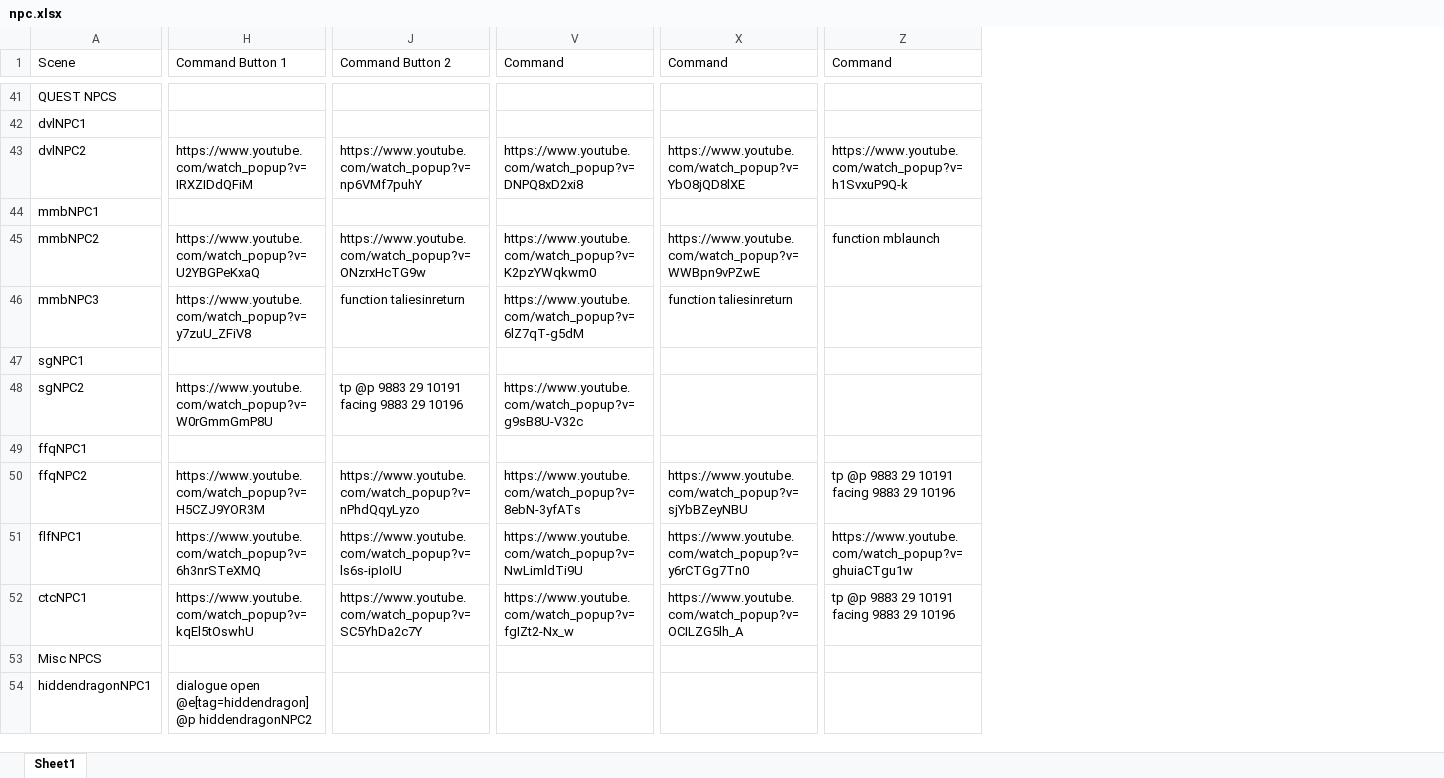
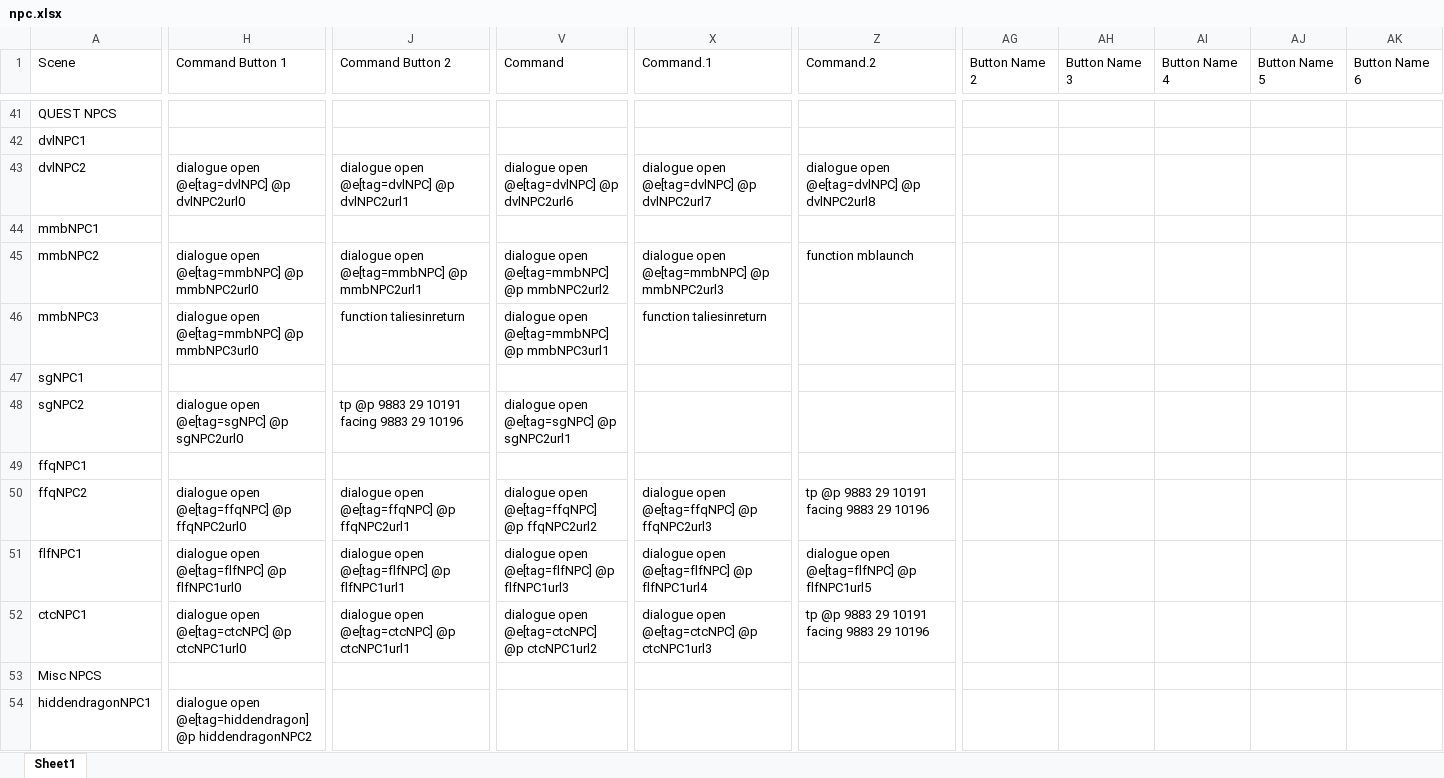
Before and after one commit to BlockBuilderJoe/Cadw-new, an Excel workbook: education/cadw_bp/dialogue/npc.xlsx, sheet Sheet1, drawn as a sheet; only a part is shown, gaps mark what is left out; values as stored, in another font and other column widths than the file's, no cell formats; removed rows and columns are numbered as before the commit, all else as after; the diff covers the shown part only; the diff names each change by its address in the sheet, - before the commit and + after, or states it on an @@ line.

```diff
--- a/education/cadw_bp/dialogue/npc.xlsx (sheet Sheet1)
+++ b/education/cadw_bp/dialogue/npc.xlsx (sheet Sheet1)
-column H (Command Button 1), rows 43-54: https://www.youtube.com/watch_popup?v=IRXZIDdQFiM |  | https://www.youtube.com/watch_popup?v=U2YBGPeKxaQ | https://www.youtube.com/watch_popup?v=y7zuU_ZFiV8 |  | https://www.youtube.com/watch_popup?v=W0rGmmGmP8U |  | https://www.youtube.com/watch_popup?v=H5CZJ9YOR3M | https://www.youtube.com/watch_popup?v=6h3nrSTeXMQ | https://www.youtube.com/watch_popup?v=kqEl5tOswhU |  | dialogue open @e[tag=hiddendragon] @p hiddendragonNPC2
+column H (Command Button 1), rows 43-54: dialogue open @e[tag=dvlNPC] @p dvlNPC2url0 |  | dialogue open @e[tag=mmbNPC] @p mmbNPC2url0 | dialogue open @e[tag=mmbNPC] @p mmbNPC3url0 |  | dialogue open @e[tag=sgNPC] @p sgNPC2url0 |  | dialogue open @e[tag=ffqNPC] @p ffqNPC2url0 | dialogue open @e[tag=flfNPC] @p flfNPC1url0 | dialogue open @e[tag=ctcNPC] @p ctcNPC1url0 |  | dialogue open @e[tag=hiddendragon] @p hiddendragonNPC2
-column V (Command), rows 43-52: https://www.youtube.com/watch_popup?v=DNPQ8xD2xi8 |  | https://www.youtube.com/watch_popup?v=K2pzYWqkwm0 | https://www.youtube.com/watch_popup?v=6lZ7qT-g5dM |  | https://www.youtube.com/watch_popup?v=g9sB8U-V32c |  | https://www.youtube.com/watch_popup?v=8ebN-3yfATs | https://www.youtube.com/watch_popup?v=NwLimldTi9U | https://www.youtube.com/watch_popup?v=fgIZt2-Nx_w
+column V (Command), rows 43-52: dialogue open @e[tag=dvlNPC] @p dvlNPC2url6 |  | dialogue open @e[tag=mmbNPC] @p mmbNPC2url2 | dialogue open @e[tag=mmbNPC] @p mmbNPC3url1 |  | dialogue open @e[tag=sgNPC] @p sgNPC2url1 |  | dialogue open @e[tag=ffqNPC] @p ffqNPC2url2 | dialogue open @e[tag=flfNPC] @p flfNPC1url3 | dialogue open @e[tag=ctcNPC] @p ctcNPC1url2
+column AG (Button Name 2), empty
+column AH (Button Name 3), empty
+column AI (Button Name 4), empty
+column AJ (Button Name 5), empty
+column AK (Button Name 6), empty
-X1: Command
+X1: Command.1
-Z1: Command
+Z1: Command.2
-J43 (Command Button 2): https://www.youtube.com/watch_popup?v=np6VMf7puhY
+J43 (Command Button 2): dialogue open @e[tag=dvlNPC] @p dvlNPC2url1
-X43 (Command.1): https://www.youtube.com/watch_popup?v=YbO8jQD8lXE
+X43 (Command.1): dialogue open @e[tag=dvlNPC] @p dvlNPC2url7
-Z43 (Command.2): https://www.youtube.com/watch_popup?v=h1SvxuP9Q-k
+Z43 (Command.2): dialogue open @e[tag=dvlNPC] @p dvlNPC2url8
-J45 (Command Button 2): https://www.youtube.com/watch_popup?v=ONzrxHcTG9w
+J45 (Command Button 2): dialogue open @e[tag=mmbNPC] @p mmbNPC2url1
-X45 (Command.1): https://www.youtube.com/watch_popup?v=WWBpn9vPZwE
+X45 (Command.1): dialogue open @e[tag=mmbNPC] @p mmbNPC2url3
-J50 (Command Button 2): https://www.youtube.com/watch_popup?v=nPhdQqyLyzo
+J50 (Command Button 2): dialogue open @e[tag=ffqNPC] @p ffqNPC2url1
-X50 (Command.1): https://www.youtube.com/watch_popup?v=sjYbBZeyNBU
+X50 (Command.1): dialogue open @e[tag=ffqNPC] @p ffqNPC2url3
-J51 (Command Button 2): https://www.youtube.com/watch_popup?v=ls6s-ipIoIU
+J51 (Command Button 2): dialogue open @e[tag=flfNPC] @p flfNPC1url1
-X51 (Command.1): https://www.youtube.com/watch_popup?v=y6rCTGg7Tn0
+X51 (Command.1): dialogue open @e[tag=flfNPC] @p flfNPC1url4
-Z51 (Command.2): https://www.youtube.com/watch_popup?v=ghuiaCTgu1w
+Z51 (Command.2): dialogue open @e[tag=flfNPC] @p flfNPC1url5
-J52 (Command Button 2): https://www.youtube.com/watch_popup?v=SC5YhDa2c7Y
+J52 (Command Button 2): dialogue open @e[tag=ctcNPC] @p ctcNPC1url1
-X52 (Command.1): https://www.youtube.com/watch_popup?v=OCILZG5lh_A
+X52 (Command.1): dialogue open @e[tag=ctcNPC] @p ctcNPC1url3
```
Also changed, not shown: 51 added rows and 19 edited cells elsewhere in this sheet, cell formats, 2 other files.
